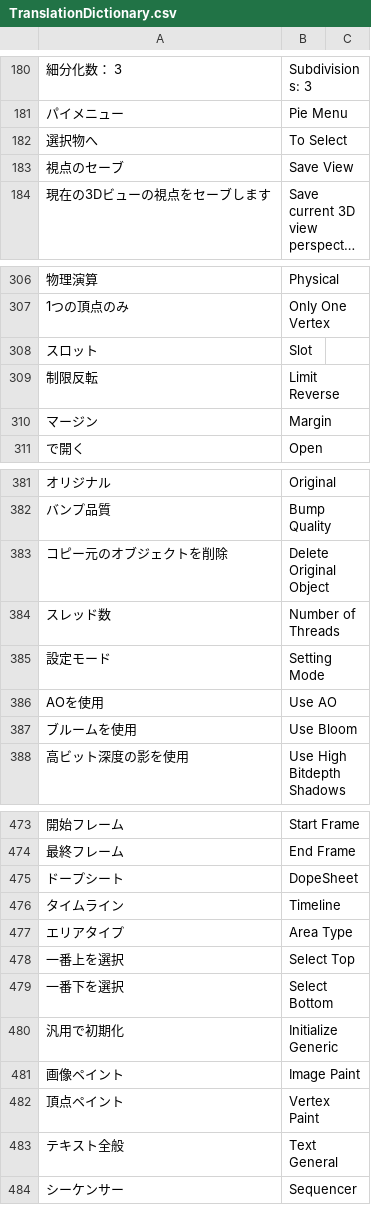
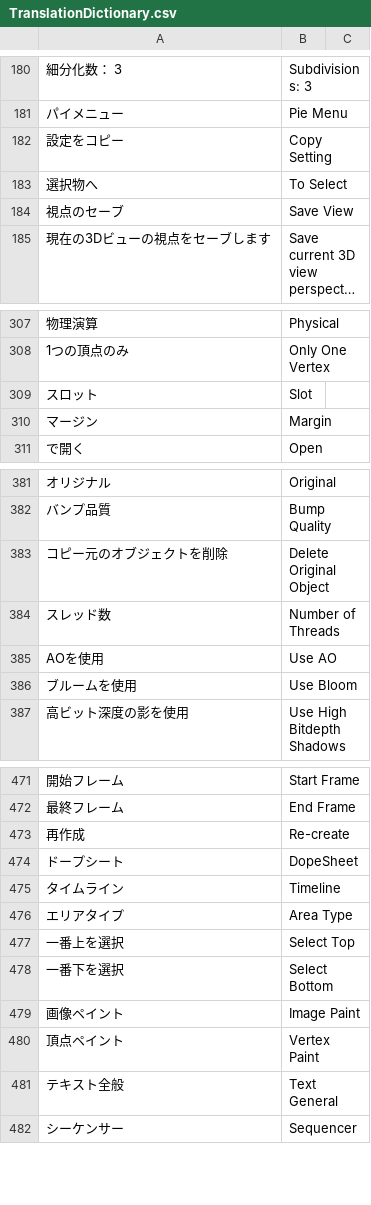
Before and after one commit to bookyakuno/Blender-Scramble-Addon, a CSV file: TranslationDictionary.csv, drawn as a sheet; only a part is shown, gaps mark what is left out; long unchanged cells end in …; the diff covers the shown part only.

```diff
--- a/TranslationDictionary.csv
+++ b/TranslationDictionary.csv
@@ -181,2 +181,3 @@
 "パイメニュー","Pie Menu"
+"設定をコピー","Copy Setting"
 "選択物へ","To Select"
@@ -308,3 +309,2 @@
 "スロット","Slot"
-"制限反転","Limit Reverse"
 "マージン","Margin"
@@ -384,3 +384,2 @@
 "スレッド数","Number of Threads"
-"設定モード","Setting Mode"
 "AOを使用","Use AO"
@@ -474,2 +472,3 @@
 "最終フレーム","End Frame"
+"再作成","Re-create"
 "ドープシート","DopeSheet"
@@ -479,3 +478,2 @@
 "一番下を選択","Select Bottom"
-"汎用で初期化","Initialize Generic"
 "画像ペイント","Image Paint"
```
Also changed, not shown: 20 added rows, 19 removed rows and 22 edited cells elsewhere in this file, 10 other files.
